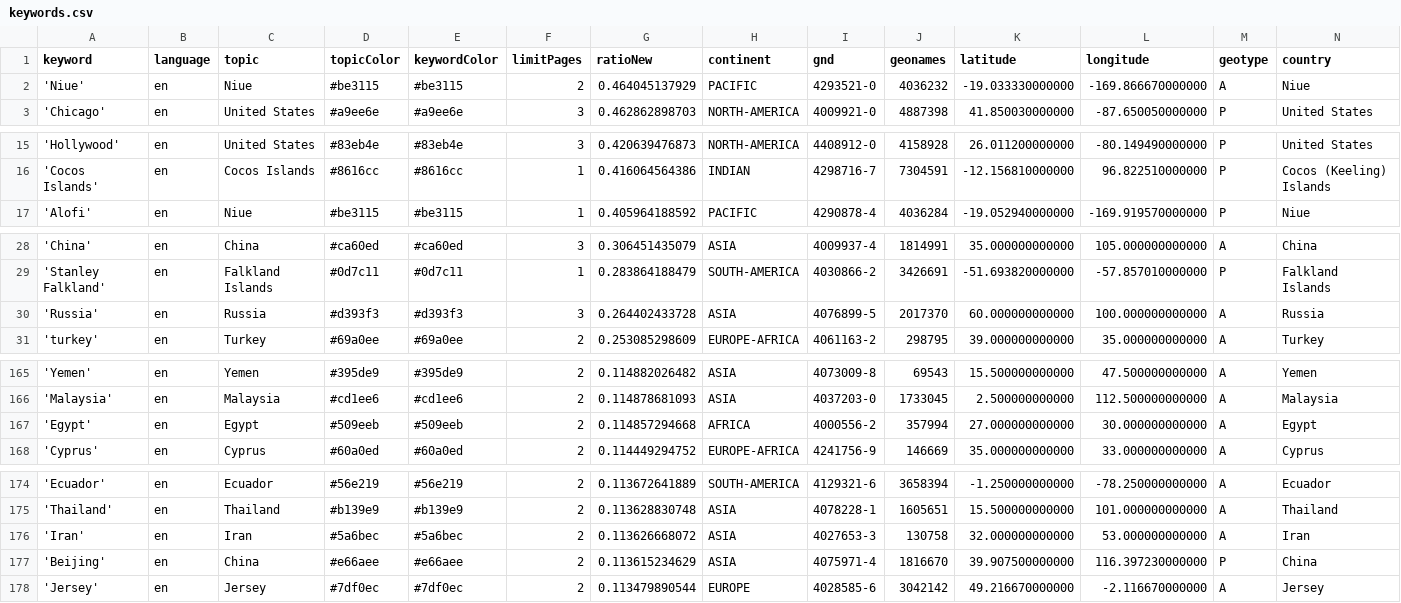
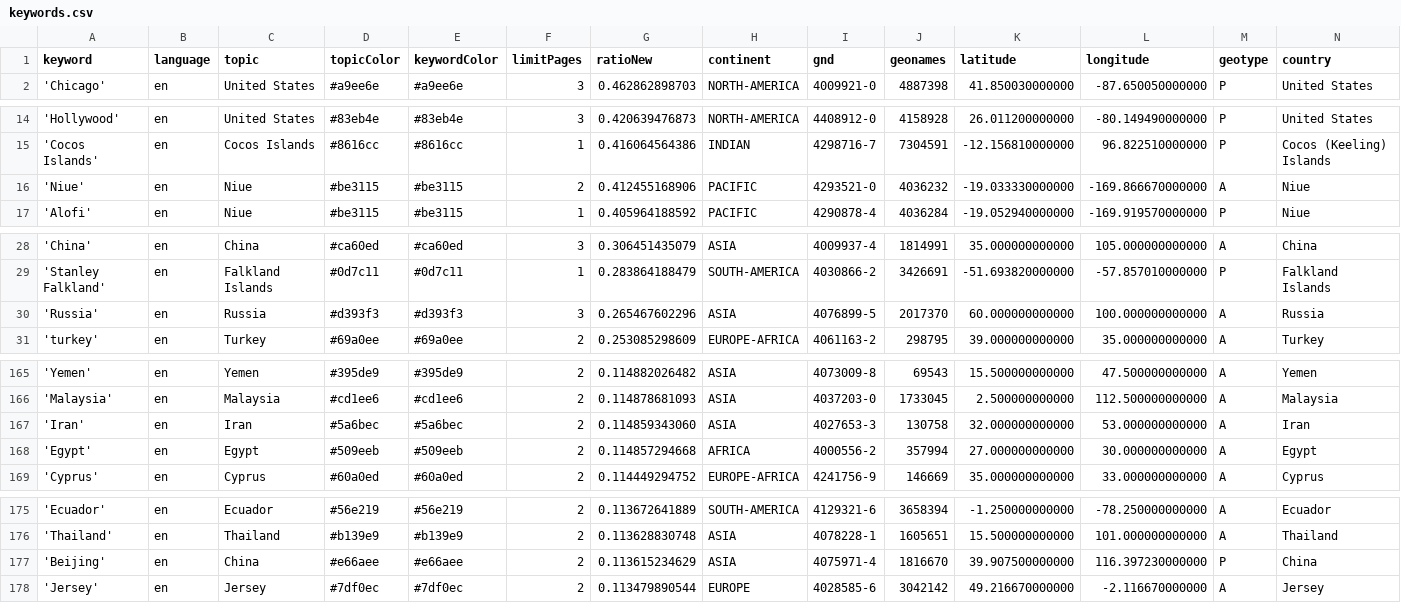
Before and after one commit to mizilett-news/locationWhisperer, a CSV file: keywords.csv, drawn as a sheet; only a part is shown, gaps mark what is left out; removed rows and columns are numbered as before the commit, all else as after; rows hold the shown columns only; the diff names each change by its address in the sheet, - before the commit and + after, or states it on an @@ line.

```diff
--- a/keywords.csv
+++ b/keywords.csv
-row 2: 'Niue' | en | Niue | #be3115 | #be3115 | 2 | 0.464045137929 | PACIFIC | 4293521-0 | 4036232 | -19.033330000000 | -169.866670000000 | A | Niue
+row 16: 'Niue' | en | Niue | #be3115 | #be3115 | 2 | 0.412455168906 | PACIFIC | 4293521-0 | 4036232 | -19.033330000000 | -169.866670000000 | A | Niue
-G30 (ratioNew): 0.264402433728
+G30 (ratioNew): 0.265467602296
+row 167: 'Iran' | en | Iran | #5a6bec | #5a6bec | 2 | 0.114859343060 | ASIA | 4027653-3 | 130758 | 32.000000000000 | 53.000000000000 | A | Iran
-row 176: 'Iran' | en | Iran | #5a6bec | #5a6bec | 2 | 0.113626668072 | ASIA | 4027653-3 | 130758 | 32.000000000000 | 53.000000000000 | A | Iran
```
Also changed, not shown: csv/news_2025_12.csv.
